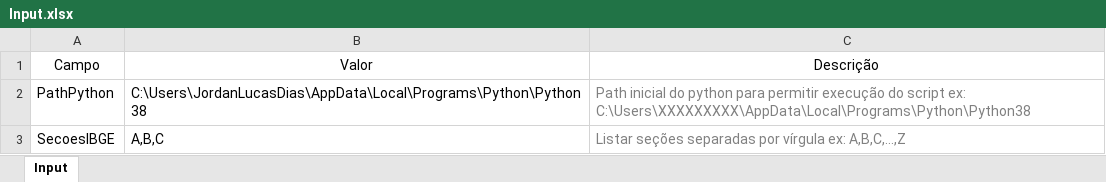
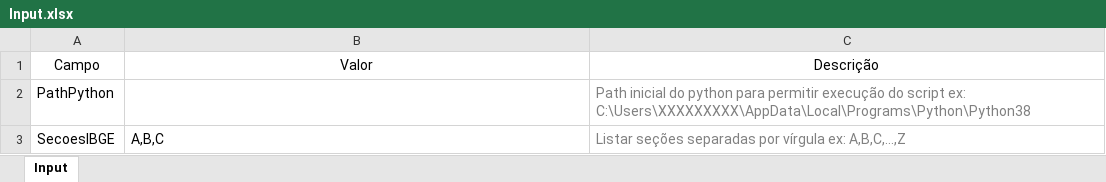
Before and after one commit to jordanlucasdd/Desafio_RPA_RoitBank, an Excel workbook: Input/Input.xlsx, sheet Input, drawn as a sheet; values as stored, in another font and other column widths than the file's, no borders; table styles not drawn; the diff names each change by its address in the sheet, - before the commit and + after, or states it on an @@ line.

Commit message:
Update input

```diff
--- a/Input/Input.xlsx (sheet Input)
+++ b/Input/Input.xlsx (sheet Input)
-B2: C:\Users\JordanLucasDias\AppData\Local\Programs\Python\Python38
+B2: (empty)
```
Also changed, not shown: 1 other file.
